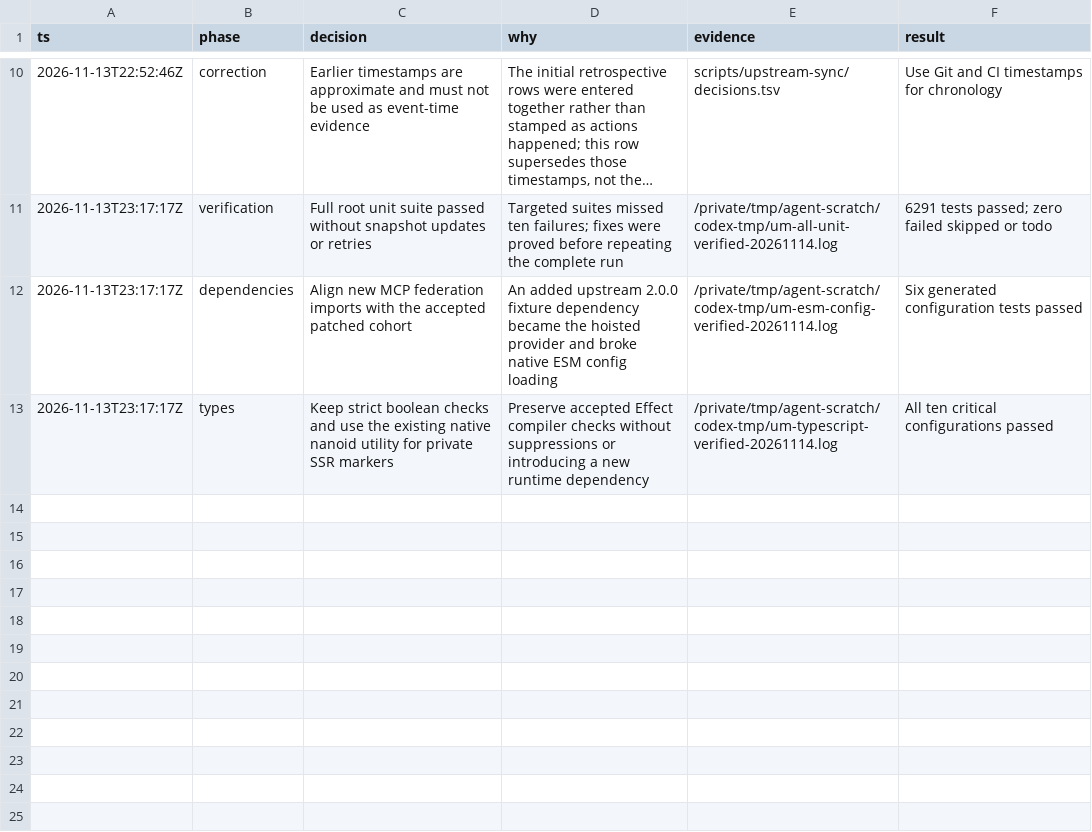
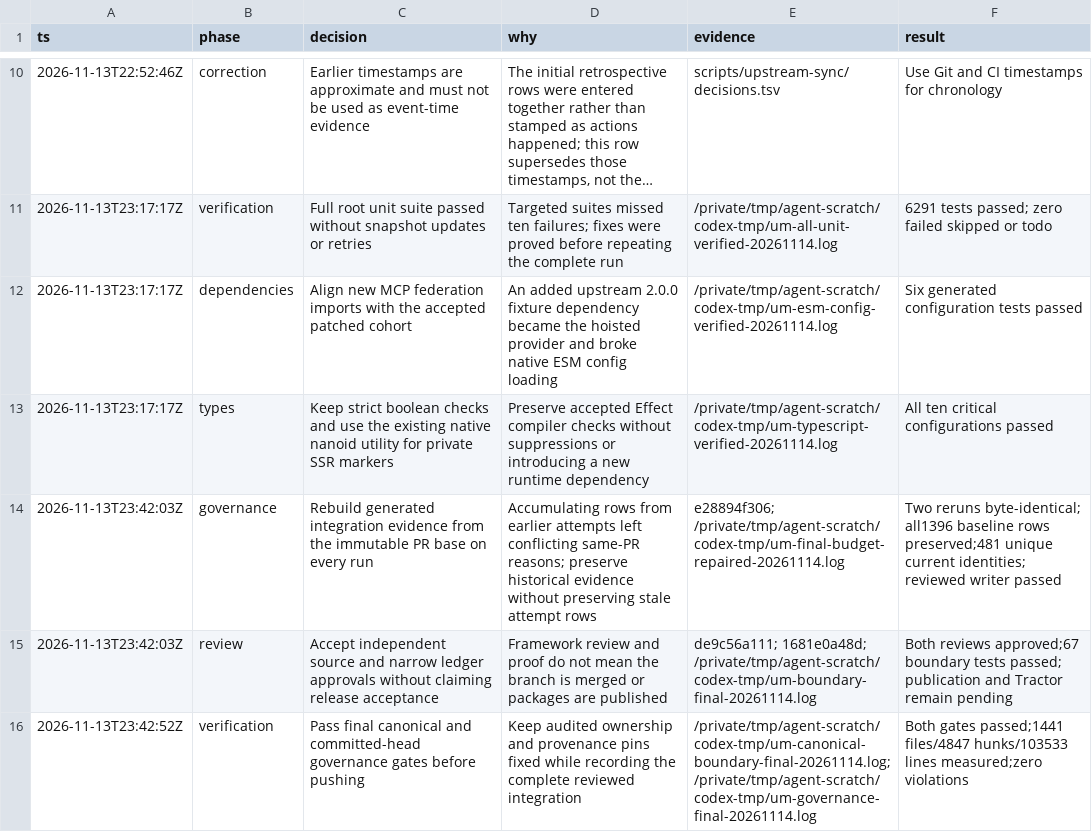
Before and after one commit to ultramodernjs/ultramodern.js, a TSV file: scripts/upstream-sync/decisions.tsv, drawn as a sheet; only a part is shown, gaps mark what is left out; long unchanged cells end in ….

Commit message:
docs: record final integration approvals and boundary proof

```diff
--- a/scripts/upstream-sync/decisions.tsv
+++ b/scripts/upstream-sync/decisions.tsv
@@ -13 +13,4 @@ ts	phase	decision	why	evidence	result
 2026-11-13T23:17:17Z	types	Keep strict boolean checks and use the existing native nanoid utility for private SSR markers	Preserve accepted Effect compiler checks without suppressions or introducing a new runtime dependency	/private/tmp/agent-scratch/codex-tmp/um-typescript-verified-20261114.log	All ten critical configurations passed
+2026-11-13T23:42:03Z	governance	Rebuild generated integration evidence from the immutable PR base on every run	Accumulating rows from earlier attempts left conflicting same-PR reasons; preserve historical evidence without preserving stale attempt rows	e28894f306; /private/tmp/agent-scratch/codex-tmp/um-final-budget-repaired-20261114.log	Two reruns byte-identical; all1396 baseline rows preserved;481 unique current identities; reviewed writer passed
+2026-11-13T23:42:03Z	review	Accept independent source and narrow ledger approvals without claiming release acceptance	Framework review and proof do not mean the branch is merged or packages are published	de9c56a111; 1681e0a48d; /private/tmp/agent-scratch/codex-tmp/um-boundary-final-20261114.log	Both reviews approved;67 boundary tests passed; publication and Tractor remain pending
+2026-11-13T23:42:52Z	verification	Pass final canonical and committed-head governance gates before pushing	Keep audited ownership and provenance pins fixed while recording the complete reviewed integration	/private/tmp/agent-scratch/codex-tmp/um-canonical-boundary-final-20261114.log; /private/tmp/agent-scratch/codex-tmp/um-governance-final-20261114.log	Both gates passed;1441 files/4847 hunks/103533 lines measured;zero violations
```
